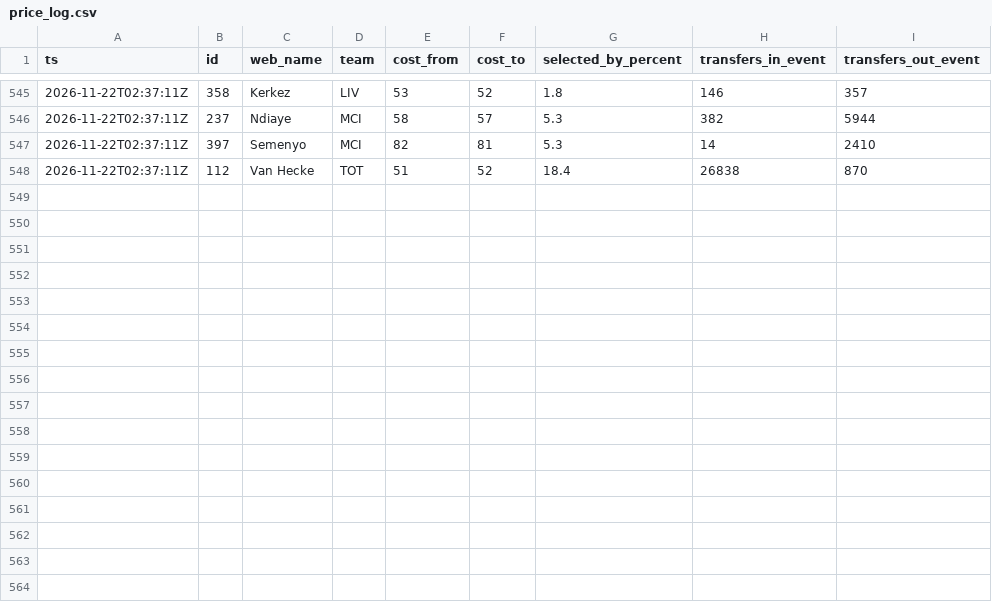
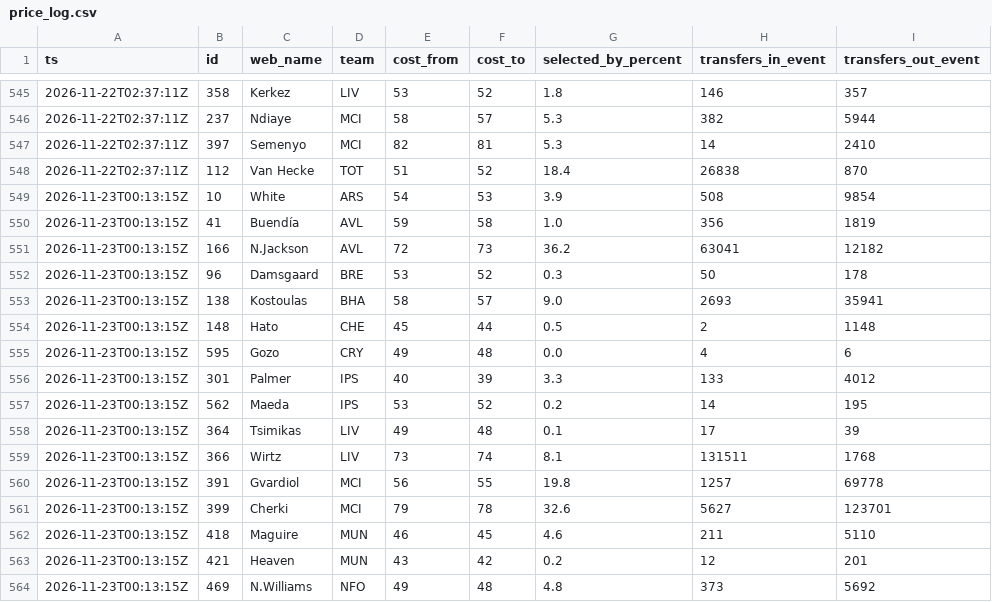
Before and after one commit to nr-jp/fpl-mirror, a CSV file: data/derived/price_log.csv, drawn as a sheet; only a part is shown, gaps mark what is left out; the diff names each change by its address in the sheet, - before the commit and + after, or states it on an @@ line.

```diff
--- a/data/derived/price_log.csv
+++ b/data/derived/price_log.csv
+row 549: 2026-11-23T00:13:15Z | 10 | White | ARS | 54 | 53 | 3.9 | 508 | 9854
+row 550: 2026-11-23T00:13:15Z | 41 | Buendía | AVL | 59 | 58 | 1.0 | 356 | 1819
+row 551: 2026-11-23T00:13:15Z | 166 | N.Jackson | AVL | 72 | 73 | 36.2 | 63041 | 12182
+row 552: 2026-11-23T00:13:15Z | 96 | Damsgaard | BRE | 53 | 52 | 0.3 | 50 | 178
+row 553: 2026-11-23T00:13:15Z | 138 | Kostoulas | BHA | 58 | 57 | 9.0 | 2693 | 35941
+row 554: 2026-11-23T00:13:15Z | 148 | Hato | CHE | 45 | 44 | 0.5 | 2 | 1148
+row 555: 2026-11-23T00:13:15Z | 595 | Gozo | CRY | 49 | 48 | 0.0 | 4 | 6
+row 556: 2026-11-23T00:13:15Z | 301 | Palmer | IPS | 40 | 39 | 3.3 | 133 | 4012
+row 557: 2026-11-23T00:13:15Z | 562 | Maeda | IPS | 53 | 52 | 0.2 | 14 | 195
+row 558: 2026-11-23T00:13:15Z | 364 | Tsimikas | LIV | 49 | 48 | 0.1 | 17 | 39
+row 559: 2026-11-23T00:13:15Z | 366 | Wirtz | LIV | 73 | 74 | 8.1 | 131511 | 1768
+row 560: 2026-11-23T00:13:15Z | 391 | Gvardiol | MCI | 56 | 55 | 19.8 | 1257 | 69778
+row 561: 2026-11-23T00:13:15Z | 399 | Cherki | MCI | 79 | 78 | 32.6 | 5627 | 123701
+row 562: 2026-11-23T00:13:15Z | 418 | Maguire | MUN | 46 | 45 | 4.6 | 211 | 5110
+row 563: 2026-11-23T00:13:15Z | 421 | Heaven | MUN | 43 | 42 | 0.2 | 12 | 201
+row 564: 2026-11-23T00:13:15Z | 469 | N.Williams | NFO | 49 | 48 | 4.8 | 373 | 5692
```
Also changed, not shown: data/derived/players.csv, 7 other files.
